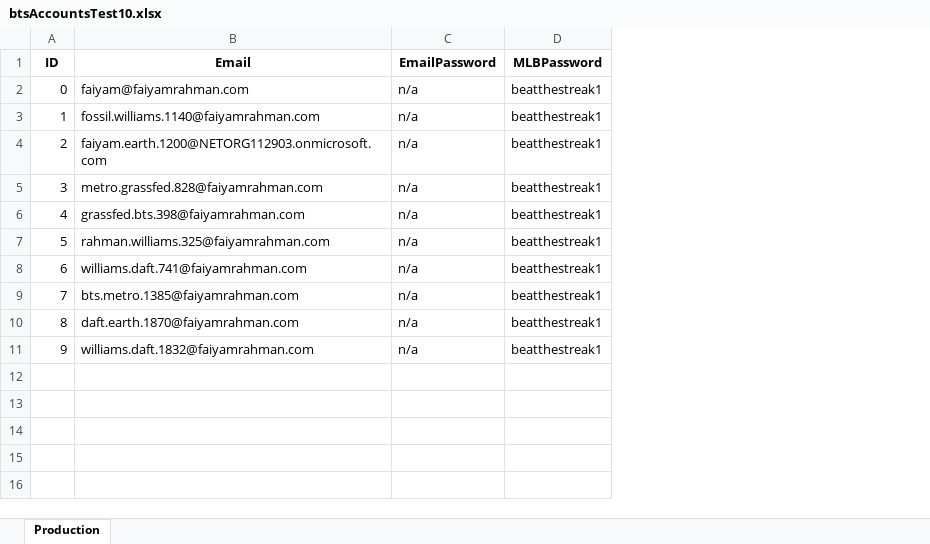
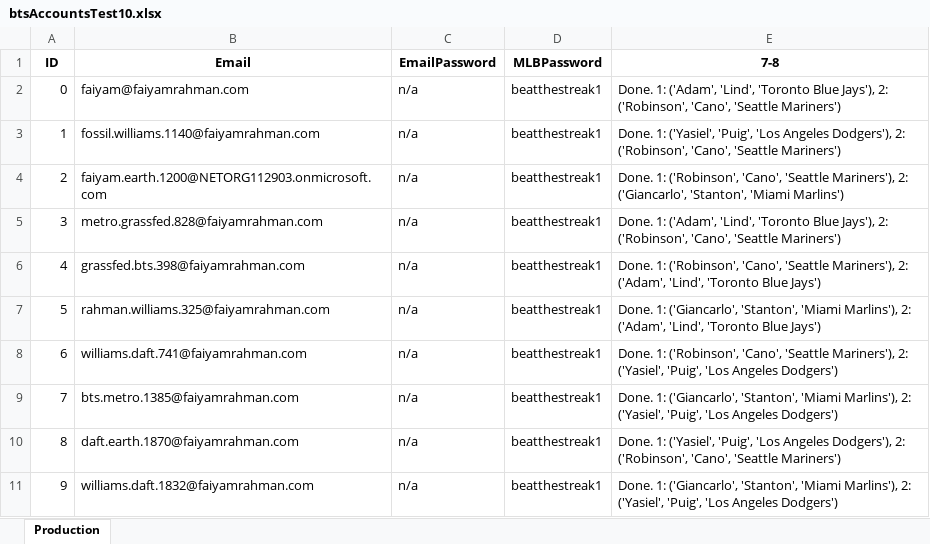
Before and after one commit to frahman5/beatthestreakBots, an Excel workbook: btsAccountsTest10.xlsx, sheet Production, drawn as a sheet; values as stored, in another font and other column widths than the file's, no borders; the diff names each change by its address in the sheet, - before the commit and + after, or states it on an @@ line.

Commit message:
just run chooseplayers on google linux box with btsAccountsTest10. Committing to view excel file and see if everything worked

```diff
--- a/btsAccountsTest10.xlsx (sheet Production)
+++ b/btsAccountsTest10.xlsx (sheet Production)
+column E (7-8), rows 2-11: Done. 1: ('Adam', 'Lind', 'Toronto Blue Jays'), 2: ('Robinson', 'Cano', 'Seattle Mariners') | Done. 1: ('Yasiel', 'Puig', 'Los Angeles Dodgers'), 2: ('Robinson', 'Cano', 'Seattle Mariners') | Done. 1: ('Robinson', 'Cano', 'Seattle Mariners'), 2: ('Giancarlo', 'Stanton', 'Miami Marlins') | Done. 1: ('Adam', 'Lind', 'Toronto Blue Jays'), 2: ('Robinson', 'Cano', 'Seattle Mariners') | Done. 1: ('Robinson', 'Cano', 'Seattle Mariners'), 2: ('Adam', 'Lind', 'Toronto Blue Jays') | Done. 1: ('Giancarlo', 'Stanton', 'Miami Marlins'), 2: ('Adam', 'Lind', 'Toronto Blue Jays') | Done. 1: ('Robinson', 'Cano', 'Seattle Mariners'), 2: ('Yasiel', 'Puig', 'Los Angeles Dodgers') | Done. 1: ('Giancarlo', 'Stanton', 'Miami Marlins'), 2: ('Yasiel', 'Puig', 'Los Angeles Dodgers') | Done. 1: ('Yasiel', 'Puig', 'Los Angeles Dodgers'), 2: ('Robinson', 'Cano', 'Seattle Mariners') | Done. 1: ('Giancarlo', 'Stanton', 'Miami Marlins'), 2: ('Yasiel', 'Puig', 'Los Angeles Dodgers')
```
Also changed, not shown: btsAccountsTest.xlsx, 8 other files.
